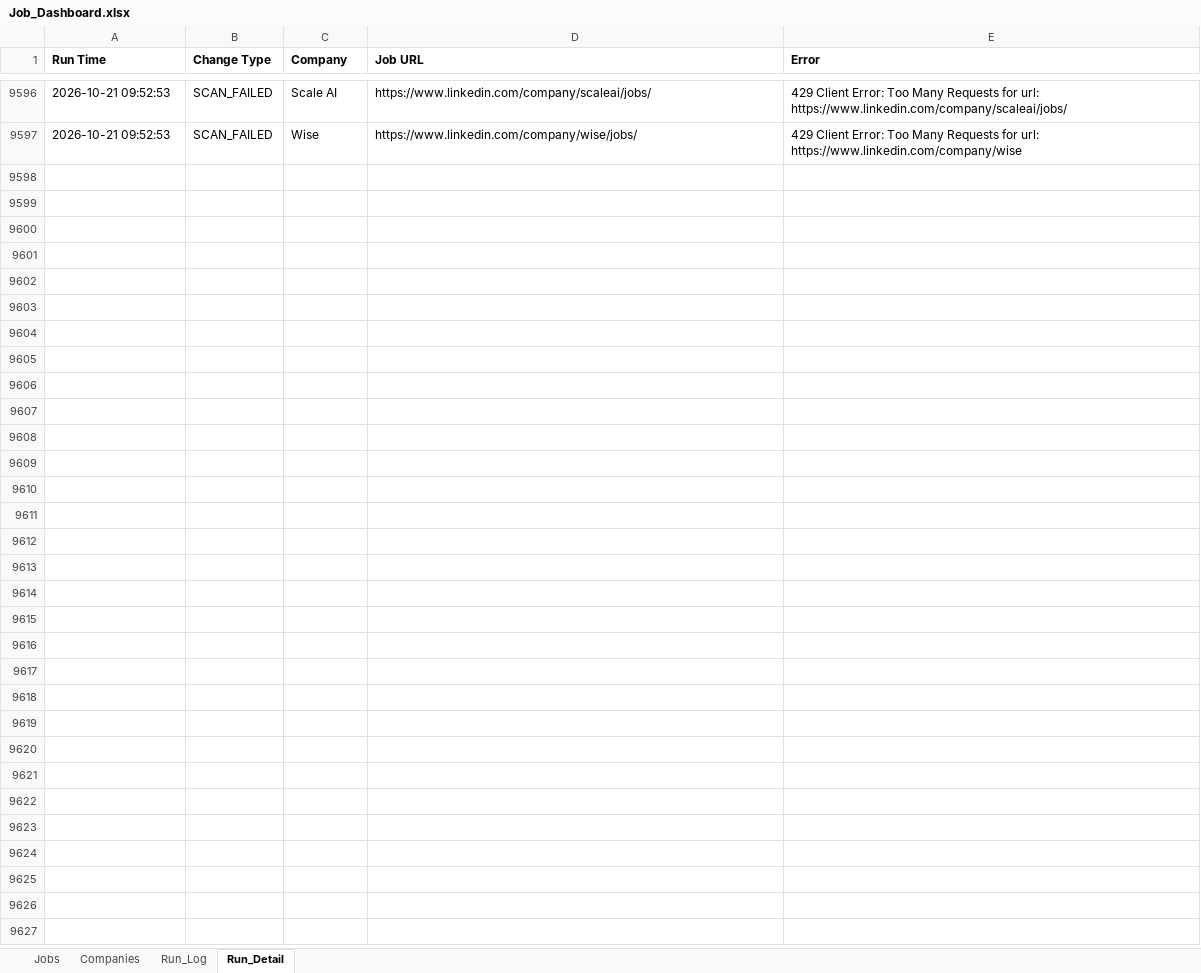
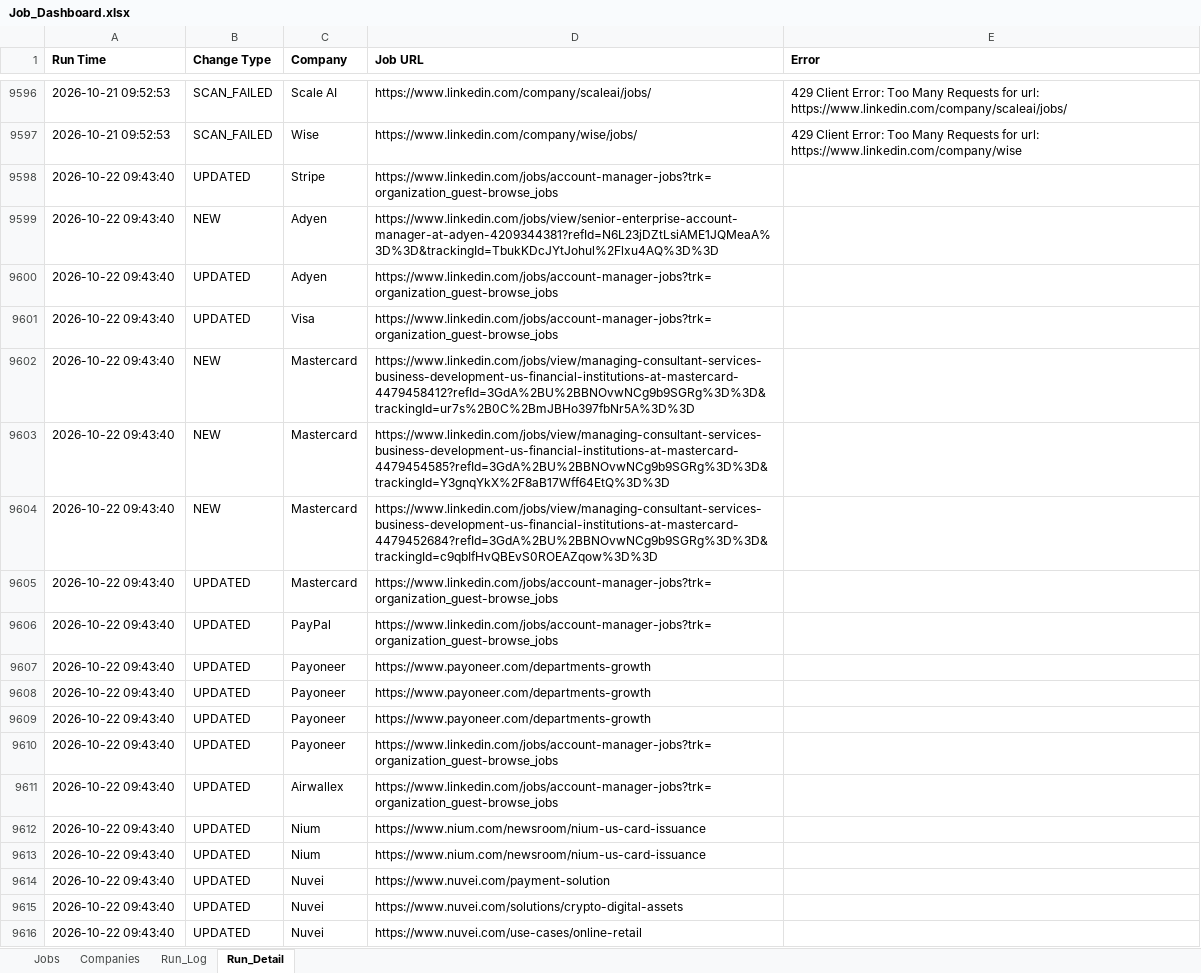
Before and after one commit to sabrinahan93-byte/PCIP, an Excel workbook: output/Job_Dashboard.xlsx, sheet Run_Detail, drawn as a sheet; only a part is shown, gaps mark what is left out; values as stored, in another font and other column widths than the file's, no borders; the diff covers the shown part only; the diff names each change by its address in the sheet, - before the commit and + after, or states it on an @@ line.

```diff
--- a/output/Job_Dashboard.xlsx (sheet Run_Detail)
+++ b/output/Job_Dashboard.xlsx (sheet Run_Detail)
+row 9598: 2026-10-22 09:43:40 | UPDATED | Stripe | https://www.linkedin.com/jobs/account-manager-jobs?trk=organization_guest-browse_jobs
+row 9599: 2026-10-22 09:43:40 | NEW | Adyen | https://www.linkedin.com/jobs/view/senior-enterprise-account-manager-at-adyen-4209344381?refId=N6L23jDZtLsiAME1JQMeaA%3D%3D&trackingId=TbukKDcJYtJohul%2Flxu4AQ%3D%3D
+row 9600: 2026-10-22 09:43:40 | UPDATED | Adyen | https://www.linkedin.com/jobs/account-manager-jobs?trk=organization_guest-browse_jobs
+row 9601: 2026-10-22 09:43:40 | UPDATED | Visa | https://www.linkedin.com/jobs/account-manager-jobs?trk=organization_guest-browse_jobs
+row 9602: 2026-10-22 09:43:40 | NEW | Mastercard | https://www.linkedin.com/jobs/view/managing-consultant-services-business-development-us-financial-institutions-at-mastercard-4479458412?refId=3GdA%2BU%2BBNOvwNCg9b9SGRg%3D%3D&trackingId=ur7s%2B0C%2BmJBHo397fbNr5A%3D%3D
+row 9603: 2026-10-22 09:43:40 | NEW | Mastercard | https://www.linkedin.com/jobs/view/managing-consultant-services-business-development-us-financial-institutions-at-mastercard-4479454585?refId=3GdA%2BU%2BBNOvwNCg9b9SGRg%3D%3D&trackingId=Y3gnqYkX%2F8aB17Wff64EtQ%3D%3D
+row 9604: 2026-10-22 09:43:40 | NEW | Mastercard | https://www.linkedin.com/jobs/view/managing-consultant-services-business-development-us-financial-institutions-at-mastercard-4479452684?refId=3GdA%2BU%2BBNOvwNCg9b9SGRg%3D%3D&trackingId=c9qbIfHvQBEvS0ROEAZqow%3D%3D
+row 9605: 2026-10-22 09:43:40 | UPDATED | Mastercard | https://www.linkedin.com/jobs/account-manager-jobs?trk=organization_guest-browse_jobs
+row 9606: 2026-10-22 09:43:40 | UPDATED | PayPal | https://www.linkedin.com/jobs/account-manager-jobs?trk=organization_guest-browse_jobs
+row 9607: 2026-10-22 09:43:40 | UPDATED | Payoneer | https://www.payoneer.com/departments-growth
+row 9608: 2026-10-22 09:43:40 | UPDATED | Payoneer | https://www.payoneer.com/departments-growth
+row 9609: 2026-10-22 09:43:40 | UPDATED | Payoneer | https://www.payoneer.com/departments-growth
+row 9610: 2026-10-22 09:43:40 | UPDATED | Payoneer | https://www.linkedin.com/jobs/account-manager-jobs?trk=organization_guest-browse_jobs
+row 9611: 2026-10-22 09:43:40 | UPDATED | Airwallex | https://www.linkedin.com/jobs/account-manager-jobs?trk=organization_guest-browse_jobs
+row 9612: 2026-10-22 09:43:40 | UPDATED | Nium | https://www.nium.com/newsroom/nium-us-card-issuance
+row 9613: 2026-10-22 09:43:40 | UPDATED | Nium | https://www.nium.com/newsroom/nium-us-card-issuance
+row 9614: 2026-10-22 09:43:40 | UPDATED | Nuvei | https://www.nuvei.com/payment-solution
+row 9615: 2026-10-22 09:43:40 | UPDATED | Nuvei | https://www.nuvei.com/solutions/crypto-digital-assets
+row 9616: 2026-10-22 09:43:40 | UPDATED | Nuvei | https://www.nuvei.com/use-cases/online-retail
```
Also changed, not shown: 84 added rows elsewhere in this sheet, sheet Jobs, sheet Run_Log, 1 other file.
